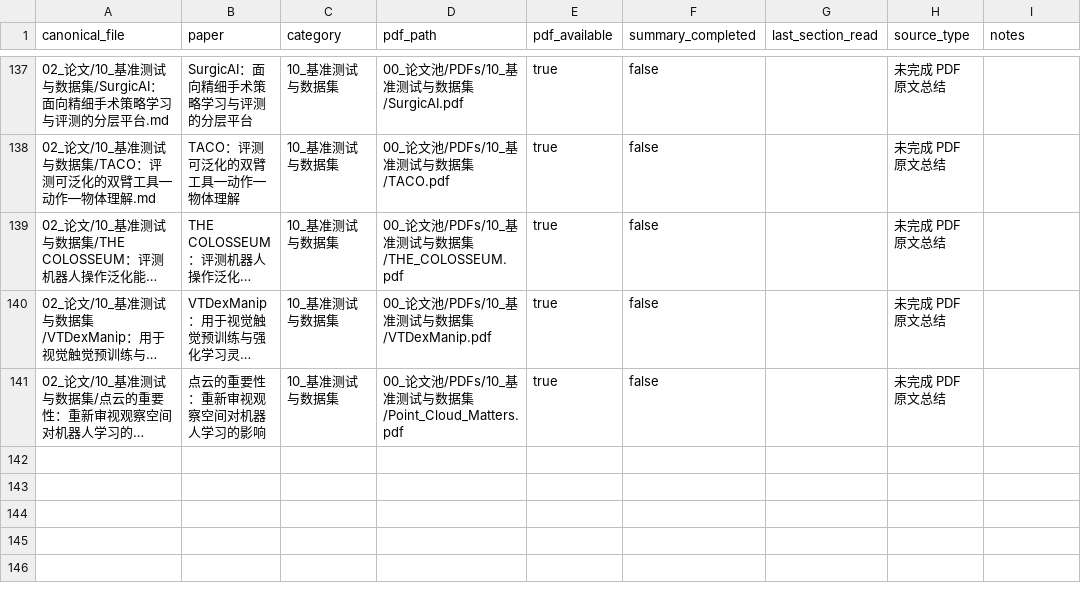
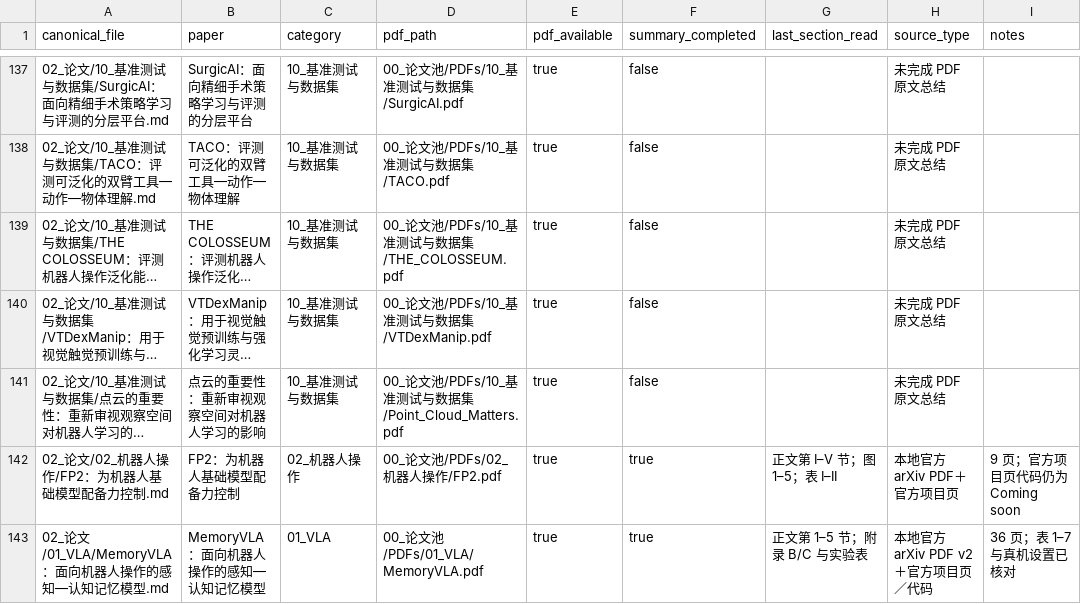
Before and after one commit to liwanxin200763/Robot_research, a CSV file: .maintenance/reading/summary_progress.csv, drawn as a sheet; only a part is shown, gaps mark what is left out; long unchanged cells end in …; the diff names each change by its address in the sheet, - before the commit and + after, or states it on an @@ line.

```diff
--- a/.maintenance/reading/summary_progress.csv
+++ b/.maintenance/reading/summary_progress.csv
+row 142: 02_论文/02_机器人操作/FP2：为机器人基础模型配备力控制.md | FP2：为机器人基础模型配备力控制 | 02_机器人操作 | 00_论文池/PDFs/02_机器人操作/FP2.pdf | true | true | 正文第 I–V 节；图 1–5；表 I–II | 本地官方 arXiv PDF＋官方项目页 | 9 页；官方项目页代码仍为 Coming soon
+row 143: 02_论文/01_VLA/MemoryVLA：面向机器人操作的感知—认知记忆模型.md | MemoryVLA：面向机器人操作的感知—认知记忆模型 | 01_VLA | 00_论文池/PDFs/01_VLA/MemoryVLA.pdf | true | true | 正文第 1–5 节；附录 B/C 与实验表 | 本地官方 arXiv PDF v2＋官方项目页／代码 | 36 页；表 1–7 与真机设置已核对
```
Also changed, not shown: .maintenance/citation/CITATION_RANKING.csv, 00_论文池/PDFs/PDF_INDEX.csv, 13 other files.
